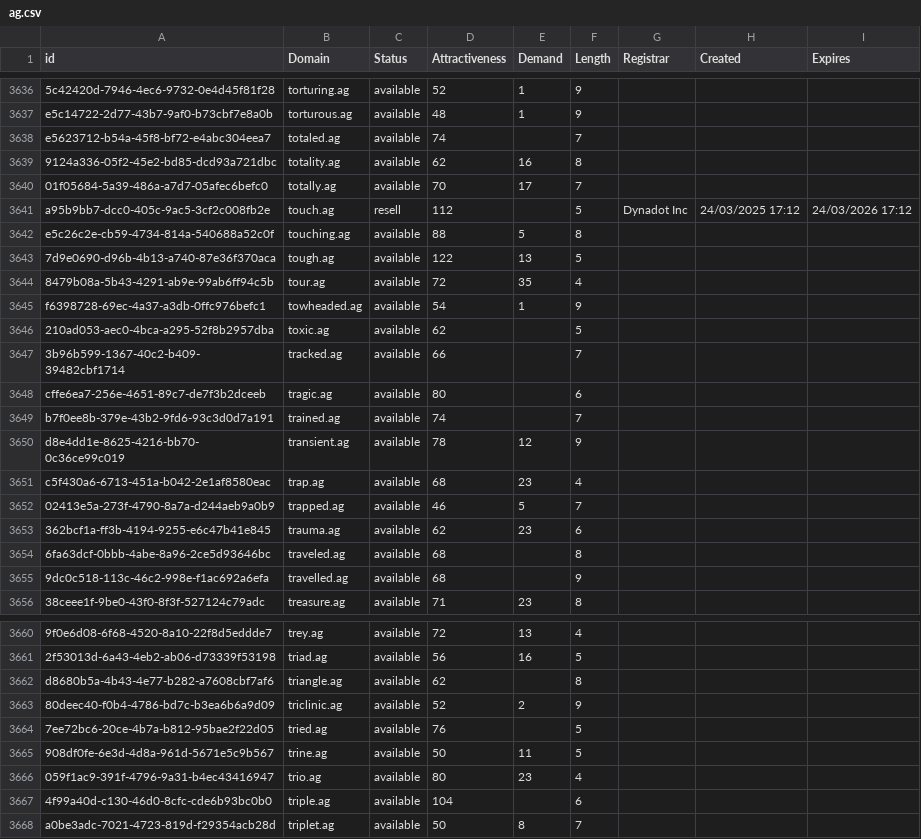
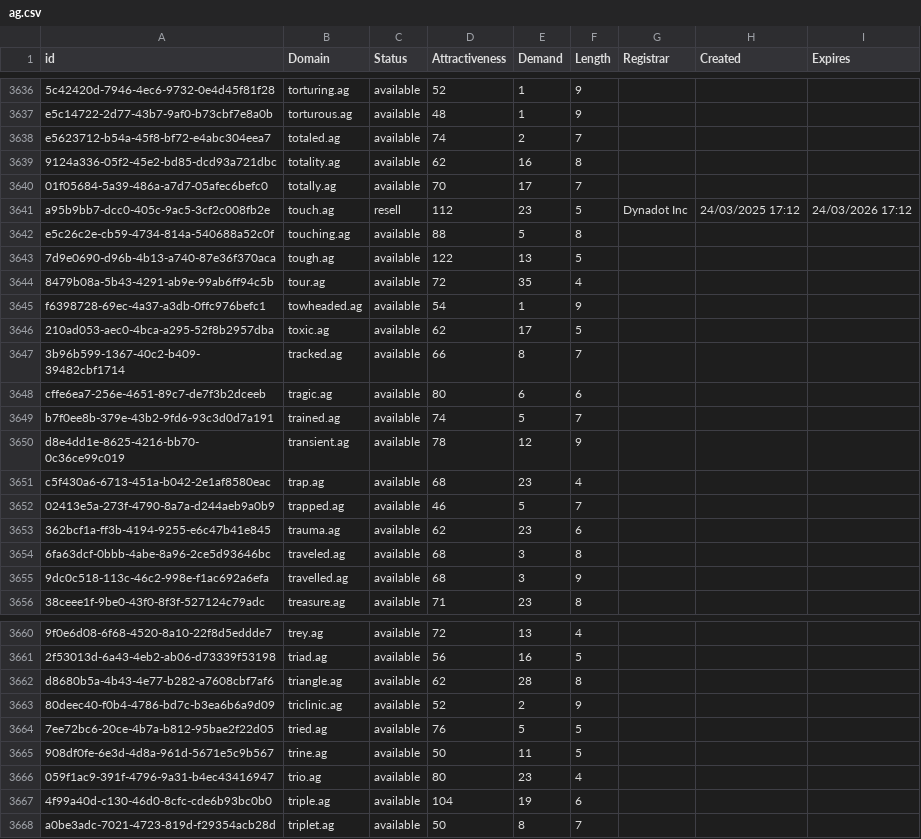
Before and after one commit to UniqueDomains/ag-oneword-domains, a CSV file: ag.csv, drawn as a sheet; only a part is shown, gaps mark what is left out; the diff covers the shown part only; the diff names each change by its address in the sheet, - before the commit and + after, or states it on an @@ line.

```diff
--- a/ag.csv
+++ b/ag.csv
-E3638 (Demand): (empty)
+E3638 (Demand): 2
-E3641 (Demand): (empty)
+E3641 (Demand): 23
-E3646 (Demand): (empty)
+E3646 (Demand): 17
-E3647 (Demand): (empty)
+E3647 (Demand): 8
-E3648 (Demand): (empty)
+E3648 (Demand): 6
-E3649 (Demand): (empty)
+E3649 (Demand): 5
-E3654:E3655 (Demand): (empty)
+E3654:E3655 (Demand): 3
-E3662 (Demand): (empty)
+E3662 (Demand): 28
-E3664 (Demand): (empty)
+E3664 (Demand): 5
-E3667 (Demand): (empty)
+E3667 (Demand): 19
```
Also changed, not shown: 34 edited cells elsewhere in this file, 2 other files.
